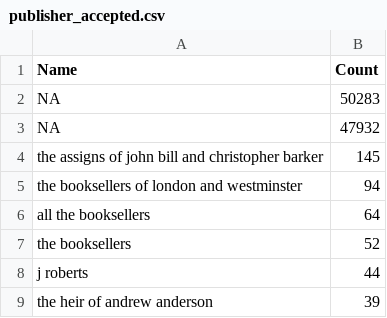
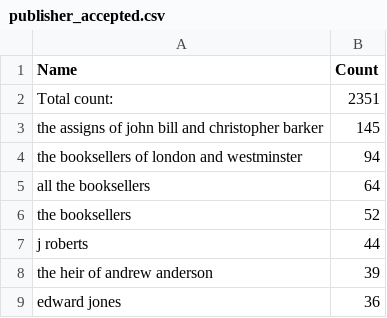
Before and after one commit to COMHIS/estc, a CSV file: inst/examples/output.tables/publisher_accepted.csv, drawn as a sheet; only a part is shown; the shorter side is filled out with more unchanged rows; removed rows and columns are numbered as before the commit, all else as after; the diff names each change by its address in the sheet, - before the commit and + after, or states it on an @@ line.

```diff
--- a/inst/examples/output.tables/publisher_accepted.csv
+++ b/inst/examples/output.tables/publisher_accepted.csv
-row 2: NA | 50283
-row 3: NA | 47932
+row 2: Total count: | 2351
```
Also changed, not shown: inst/examples/output.tables/country_accepted.csv, inst/examples/output.tables/publication_place_accepted.csv, 40 other files.
